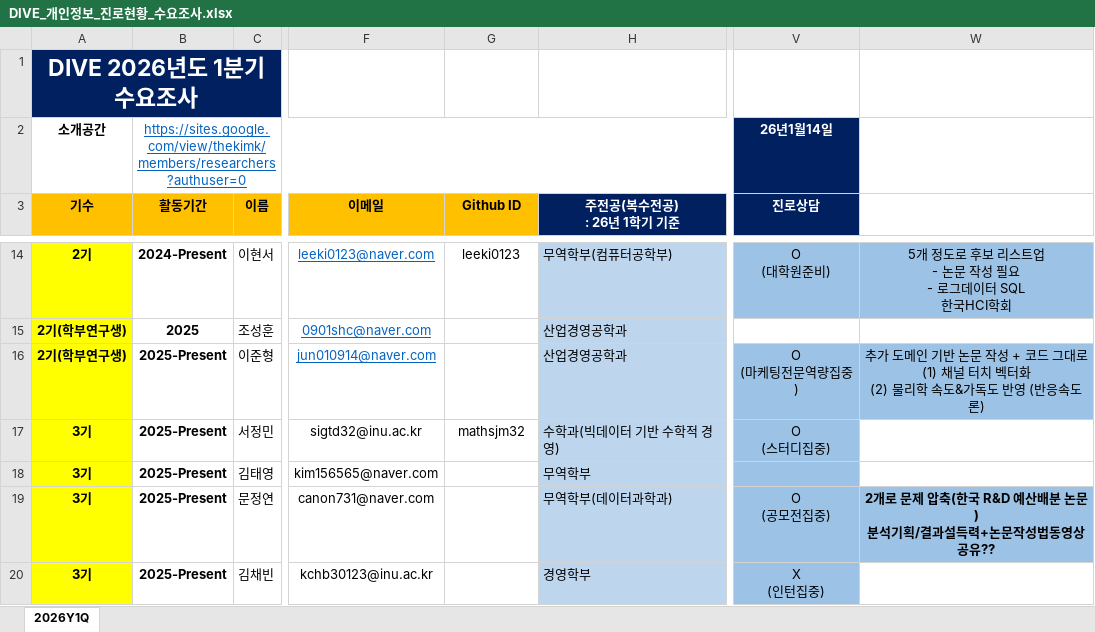
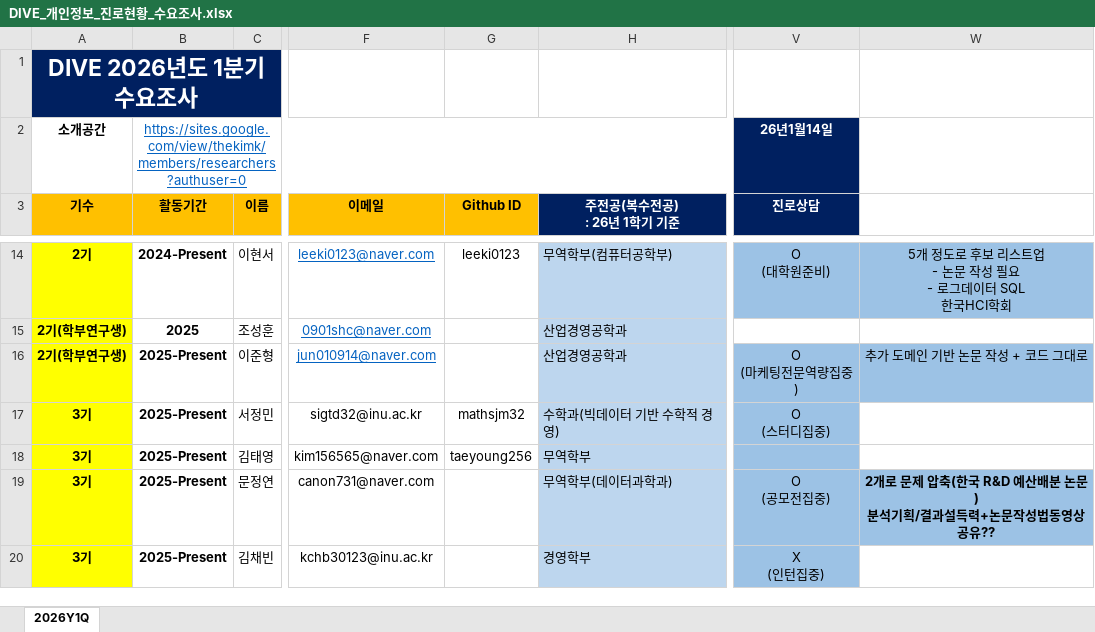
Before and after one commit to DataWizardd/DEBA-Research, an Excel workbook: [Document]/소개운영자료/DIVE_개인정보_진로현황_수요조사.xlsx, sheet 2026Y1Q, drawn as a sheet; only a part is shown, gaps mark what is left out; values as stored, in another font and other column widths than the file's, no borders; charts and pictures not drawn; ↵ is a line break in a cell; the diff names each change by its address in the sheet, - before the commit and + after, or states it on an @@ line.

Commit message:
no message

```diff
--- a/[Document]/소개운영자료/DIVE_개인정보_진로현황_수요조사.xlsx (sheet 2026Y1Q)
+++ b/[Document]/소개운영자료/DIVE_개인정보_진로현황_수요조사.xlsx (sheet 2026Y1Q)
-W16: 추가 도메인 기반 논문 작성 + 코드 그대로 ↵ (1) 채널 터치 벡터화 ↵ (2) 물리학 속도&가독도 반영 (반응속도론)
+W16: 추가 도메인 기반 논문 작성 + 코드 그대로
-G18 (Github ID): (empty)
+G18 (Github ID): taeyoung256
```
Also changed, not shown: charts or pictures.
